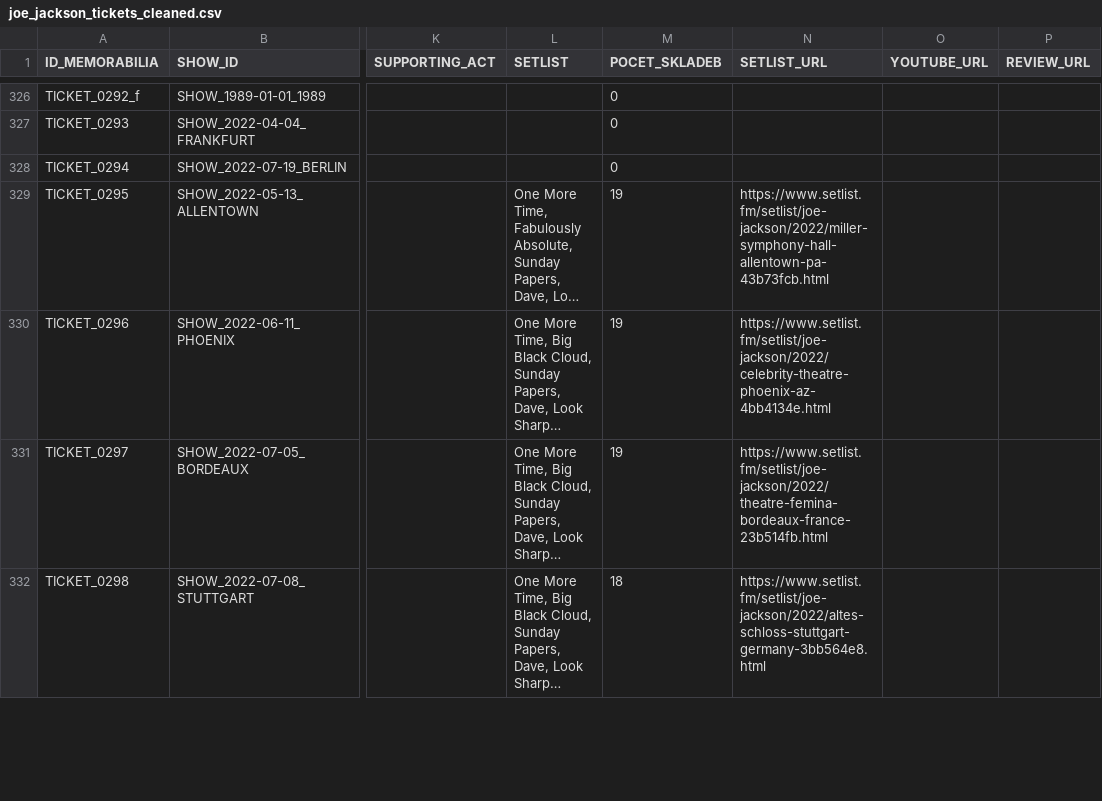
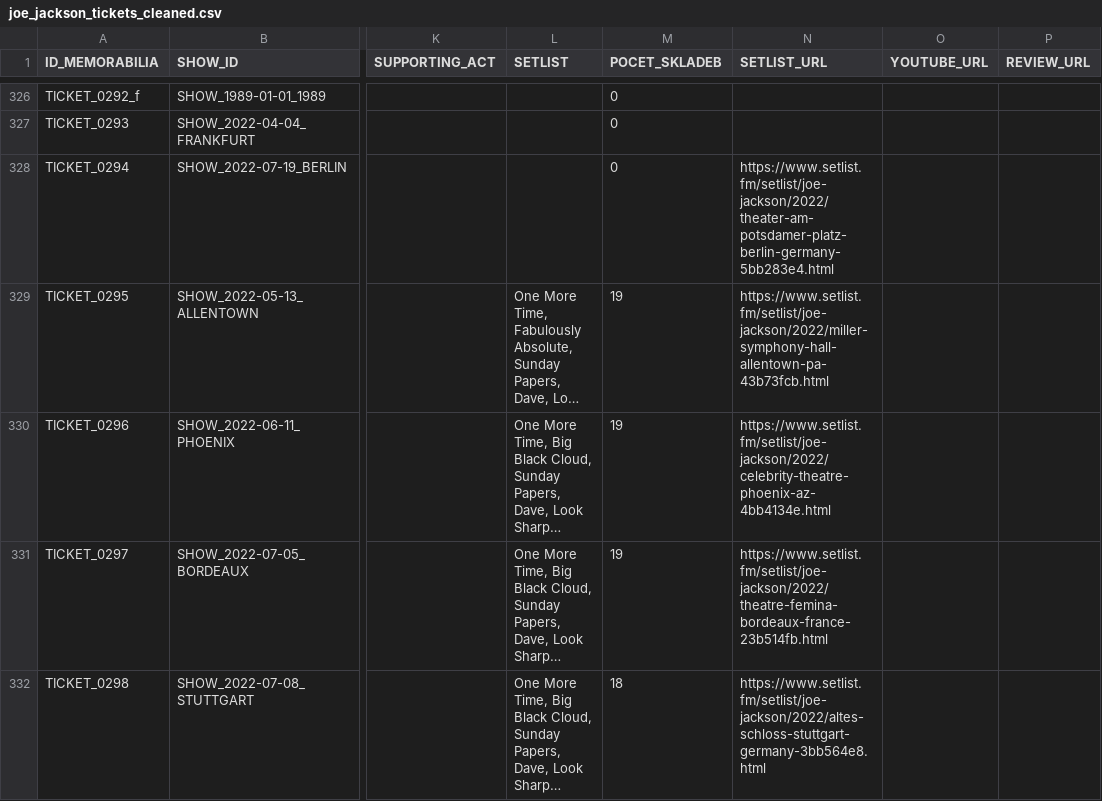
Before and after one commit to 19forever/joe-jackson-tickets, a CSV file: joe_jackson_tickets_cleaned.csv, drawn as a sheet; only a part is shown, gaps mark what is left out; long unchanged cells end in …; the diff names each change by its address in the sheet, - before the commit and + after, or states it on an @@ line.

Commit message:
Update record TICKET_0294 via Web Editor

```diff
--- a/joe_jackson_tickets_cleaned.csv
+++ b/joe_jackson_tickets_cleaned.csv
-N328 (SETLIST_URL): (empty)
+N328 (SETLIST_URL): https://www.setlist.fm/setlist/joe-jackson/2022/theater-am-potsdamer-platz-berlin-germany-5bb283e4.html
```
